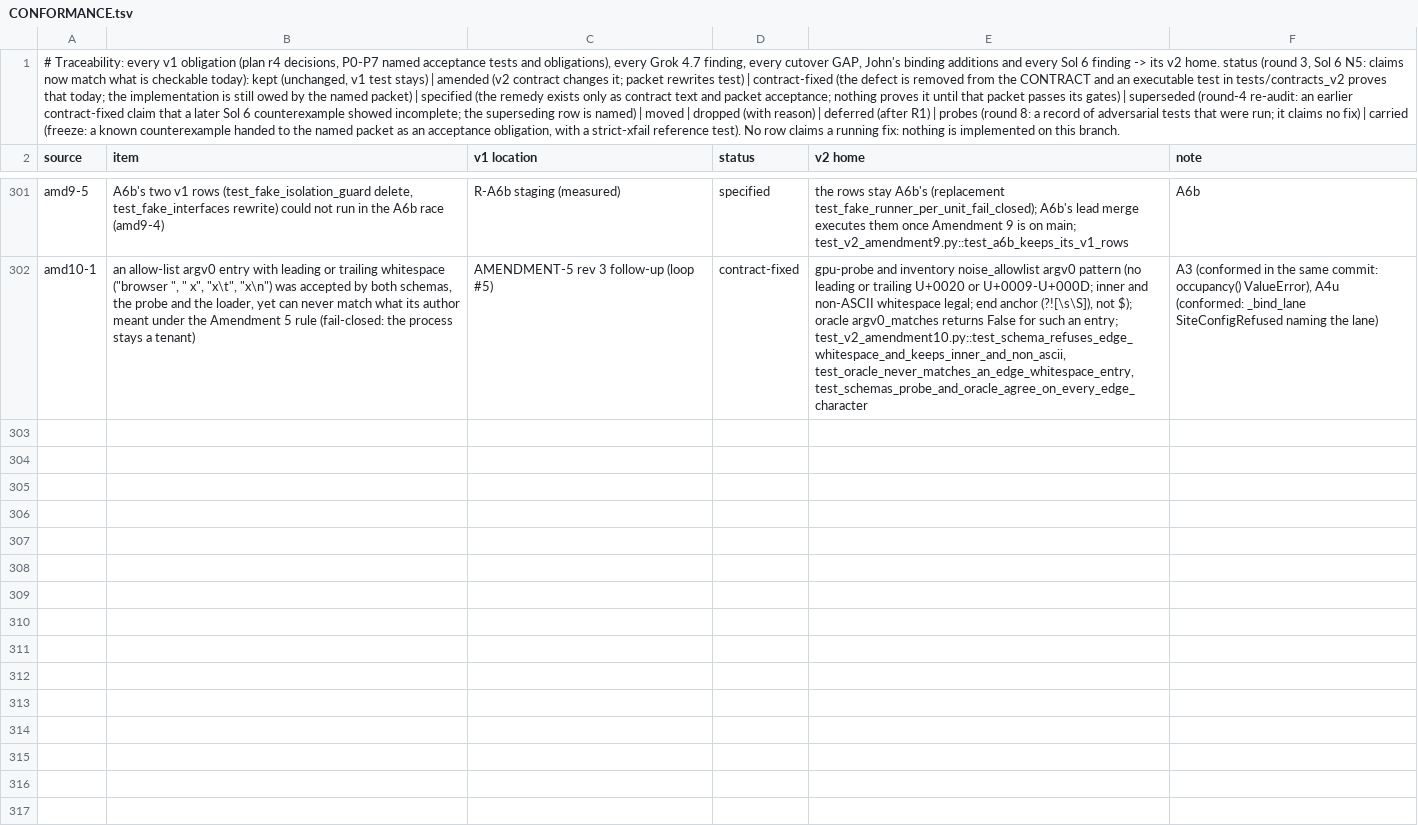
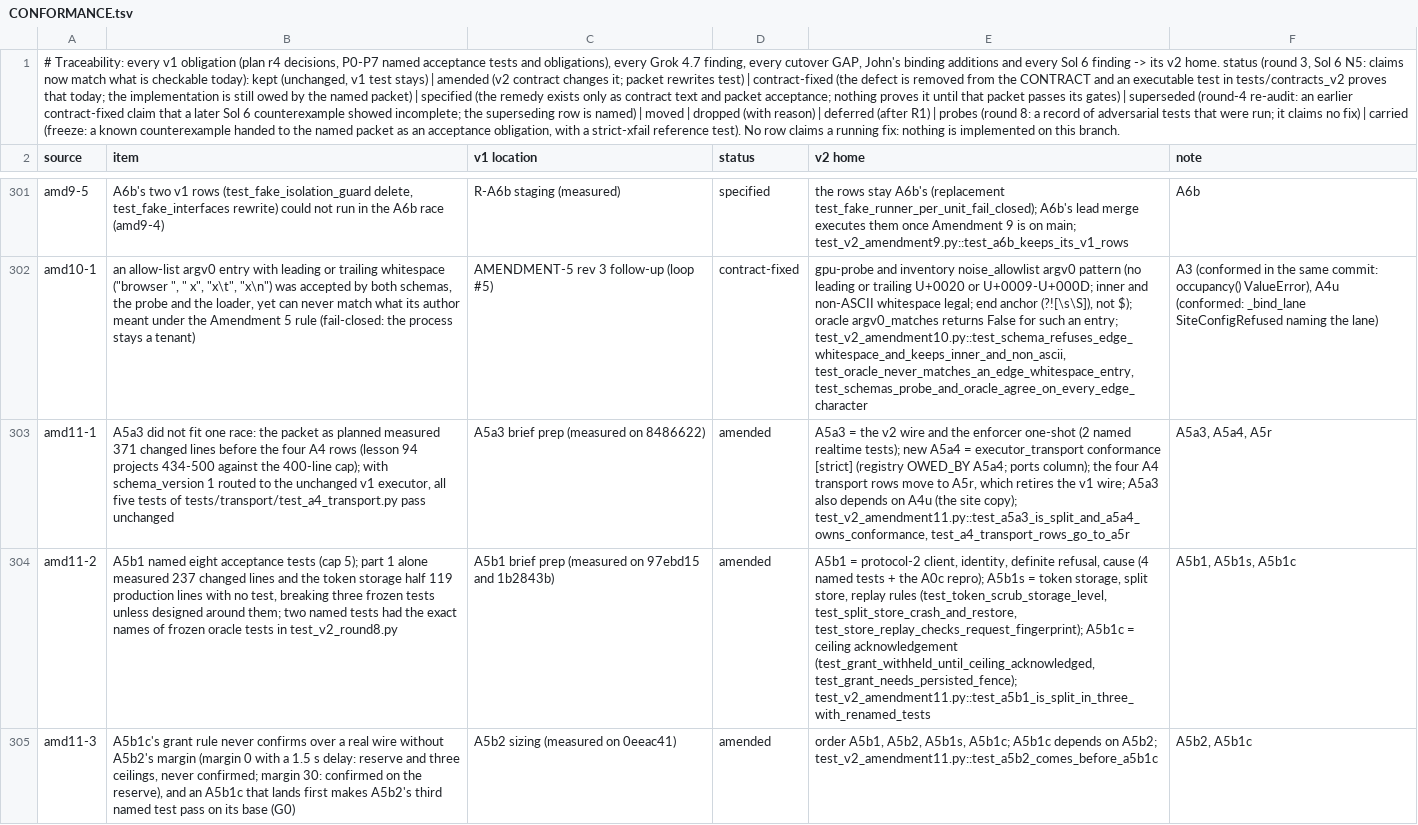
Before and after one commit to JohnnyHBomb/lab-flightctl, a TSV file: docs/v2/CONFORMANCE.tsv, drawn as a sheet; only a part is shown, gaps mark what is left out; the diff covers the shown part only; the diff names each change by its address in the sheet, - before the commit and + after, or states it on an @@ line.

```diff
--- a/docs/v2/CONFORMANCE.tsv
+++ b/docs/v2/CONFORMANCE.tsv
+row 303: amd11-1 | A5a3 did not fit one race: the packet as planned measured 371 changed lines before the four A4 rows (lesson 94 projects 434-500 against the 400-line cap); with schema_version 1 routed to the unchanged v1 executor, all five tests of tests/transport/test_a4_transport.py pass unchanged | A5a3 brief prep (measured on 8486622) | amended | A5a3 = the v2 wire and the enforcer one-shot (2 named realtime tests); new A5a4 = executor_transport conformance [strict] (registry OWED_BY A5a4; ports column); the four A4 transport rows move to A5r, which retires the v1 wire; A5a3 also depends on A4u (the site copy); test_v2_amendment11.py::test_a5a3_is_split_and_a5a4_owns_conformance, test_a4_transport_rows_go_to_a5r | A5a3, A5a4, A5r
+row 304: amd11-2 | A5b1 named eight acceptance tests (cap 5); part 1 alone measured 237 changed lines and the token storage half 119 production lines with no test, breaking three frozen tests unless designed around them; two named tests had the exact names of frozen oracle tests in test_v2_round8.py | A5b1 brief prep (measured on 97ebd15 and 1b2843b) | amended | A5b1 = protocol-2 client, identity, definite refusal, cause (4 named tests + the A0c repro); A5b1s = token storage, split store, replay rules (test_token_scrub_storage_level, test_split_store_crash_and_restore, test_store_replay_checks_request_fingerprint); A5b1c = ceiling acknowledgement (test_grant_withheld_until_ceiling_acknowledged, test_grant_needs_persisted_fence); test_v2_amendment11.py::test_a5b1_is_split_in_three_with_renamed_tests | A5b1, A5b1s, A5b1c
+row 305: amd11-3 | A5b1c's grant rule never confirms over a real wire without A5b2's margin (margin 0 with a 1.5 s delay: reserve and three ceilings, never confirmed; margin 30: confirmed on the reserve), and an A5b1c that lands first makes A5b2's third named test pass on its base (G0) | A5b2 sizing (measured on 0eeac41) | amended | order A5b1, A5b2, A5b1s, A5b1c; A5b1c depends on A5b2; test_v2_amendment11.py::test_a5b2_comes_before_a5b1c | A5b2, A5b1c
```
Also changed, not shown: 2 added rows and 4 edited cells elsewhere in this file, docs/v2/migration-map.tsv, 9 other files.
